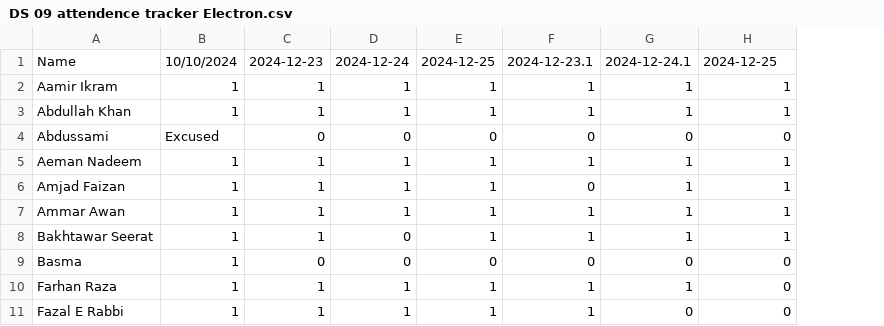
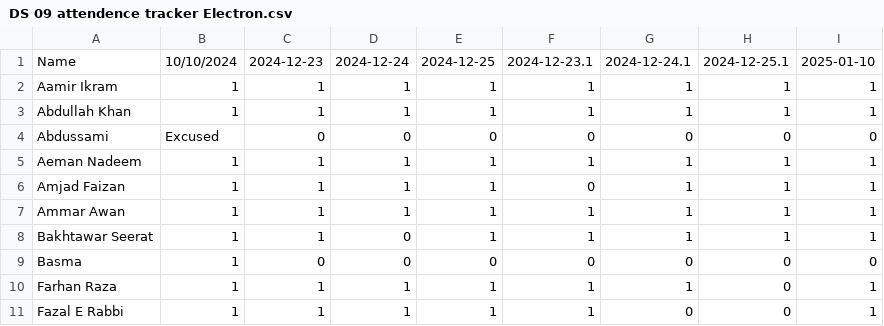
Before and after one commit to learningatomcamp/attendance_tracker, a CSV file: DS 09 attendence tracker Electron.csv, drawn as a sheet; only a part is shown; the diff names each change by its address in the sheet, - before the commit and + after, or states it on an @@ line.

Commit message:
Update attendance

```diff
--- a/DS 09 attendence tracker Electron.csv
+++ b/DS 09 attendence tracker Electron.csv
+column I, rows 1-11: 2025-01-10 | 1 | 1 | 0 | 1 | 1 | 1 | 1 | 0 | 1 | 1
-H1: 2024-12-25
+H1: 2024-12-25.1
```
